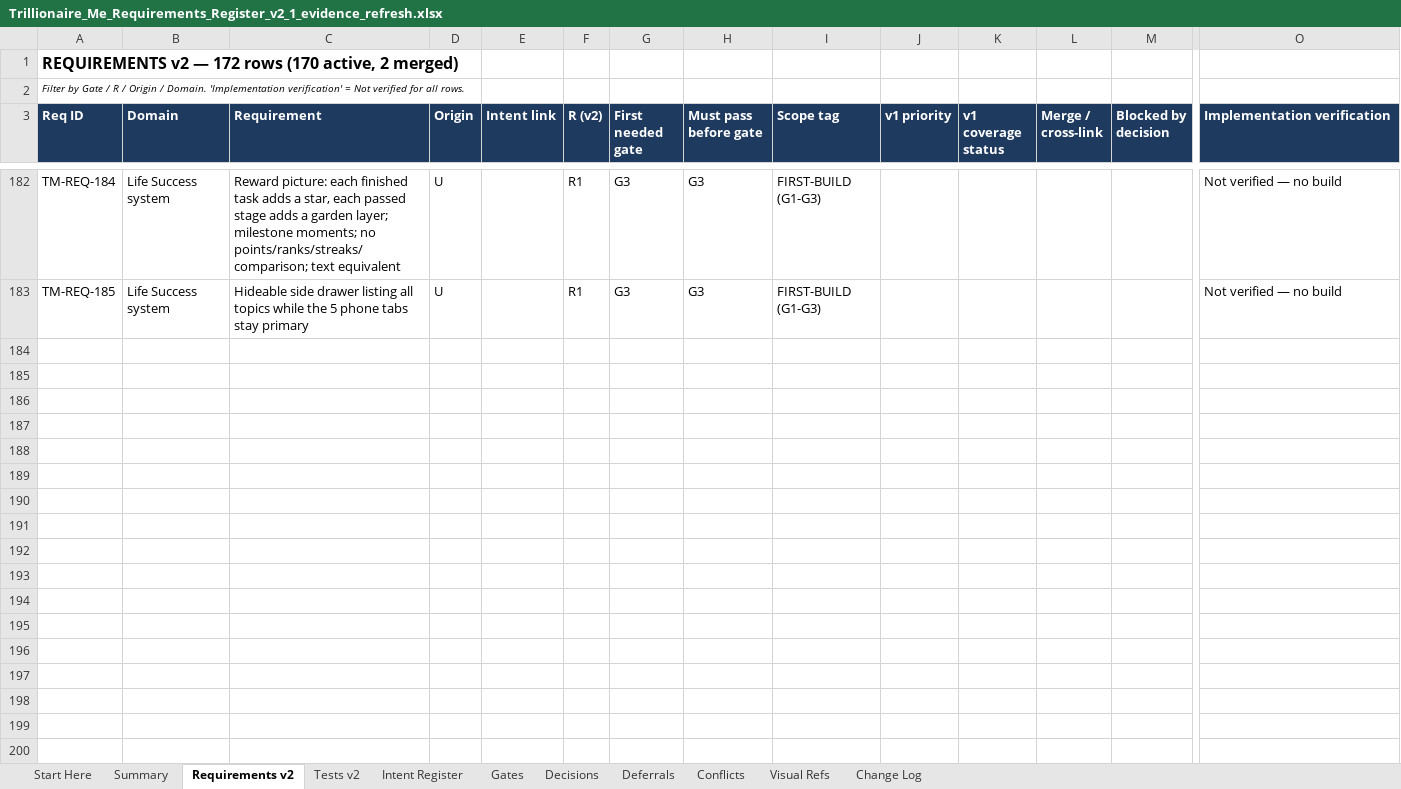
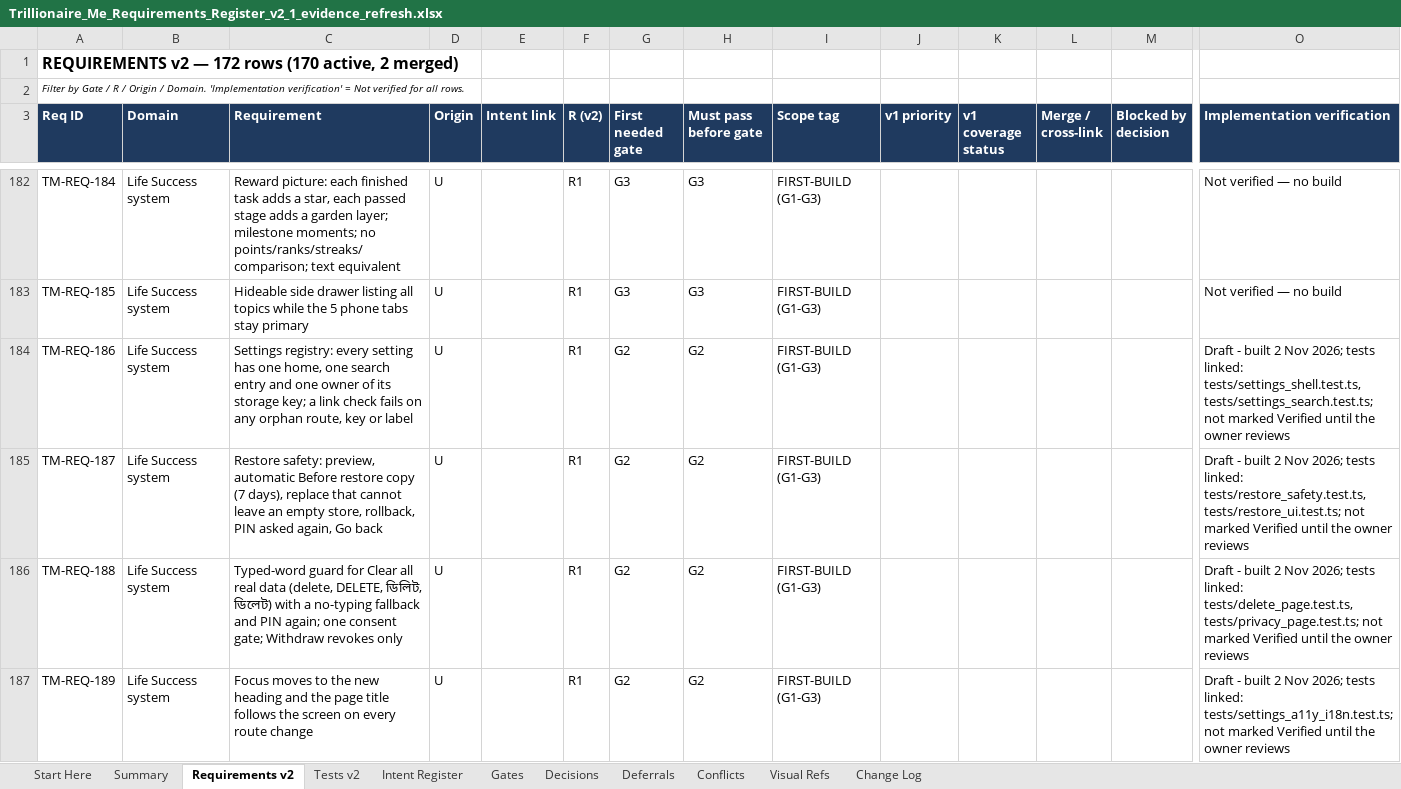
Before and after one commit to mistybari99/Trillionaire-Me, an Excel workbook: docs/register/Trillionaire_Me_Requirements_Register_v2_1_evidence_refresh.xlsx, sheet Requirements v2, drawn as a sheet; only a part is shown, gaps mark what is left out; values as stored, in another font and other column widths than the file's, no borders; rows hold the shown columns only; the diff names each change by its address in the sheet, - before the commit and + after, or states it on an @@ line.

```diff
--- a/docs/register/Trillionaire_Me_Requirements_Register_v2_1_evidence_refresh.xlsx (sheet Requirements v2)
+++ b/docs/register/Trillionaire_Me_Requirements_Register_v2_1_evidence_refresh.xlsx (sheet Requirements v2)
+row 184: TM-REQ-186 | Life Success system | Settings registry: every setting has one home, one search entry and one owner of its storage key; a link check fails on any orphan route, key or label | U |  | R1 | G2 | G2 | FIRST-BUILD (G1-G3) |  |  |  |  | Draft - built 2 Nov 2026; tests linked: tests/settings_shell.test.ts, tests/settings_search.test.ts; not marked Verified until the owner reviews
+row 185: TM-REQ-187 | Life Success system | Restore safety: preview, automatic Before restore copy (7 days), replace that cannot leave an empty store, rollback, PIN asked again, Go back | U |  | R1 | G2 | G2 | FIRST-BUILD (G1-G3) |  |  |  |  | Draft - built 2 Nov 2026; tests linked: tests/restore_safety.test.ts, tests/restore_ui.test.ts; not marked Verified until the owner reviews
+row 186: TM-REQ-188 | Life Success system | Typed-word guard for Clear all real data (delete, DELETE, ডিলিট, ডিলেট) with a no-typing fallback and PIN again; one consent gate; Withdraw revokes only | U |  | R1 | G2 | G2 | FIRST-BUILD (G1-G3) |  |  |  |  | Draft - built 2 Nov 2026; tests linked: tests/delete_page.test.ts, tests/privacy_page.test.ts; not marked Verified until the owner reviews
+row 187: TM-REQ-189 | Life Success system | Focus moves to the new heading and the page title follows the screen on every route change | U |  | R1 | G2 | G2 | FIRST-BUILD (G1-G3) |  |  |  |  | Draft - built 2 Nov 2026; tests linked: tests/settings_a11y_i18n.test.ts; not marked Verified until the owner reviews
```
Also changed, not shown: sheet Tests v2, sheet Change Log, 10 other files.
